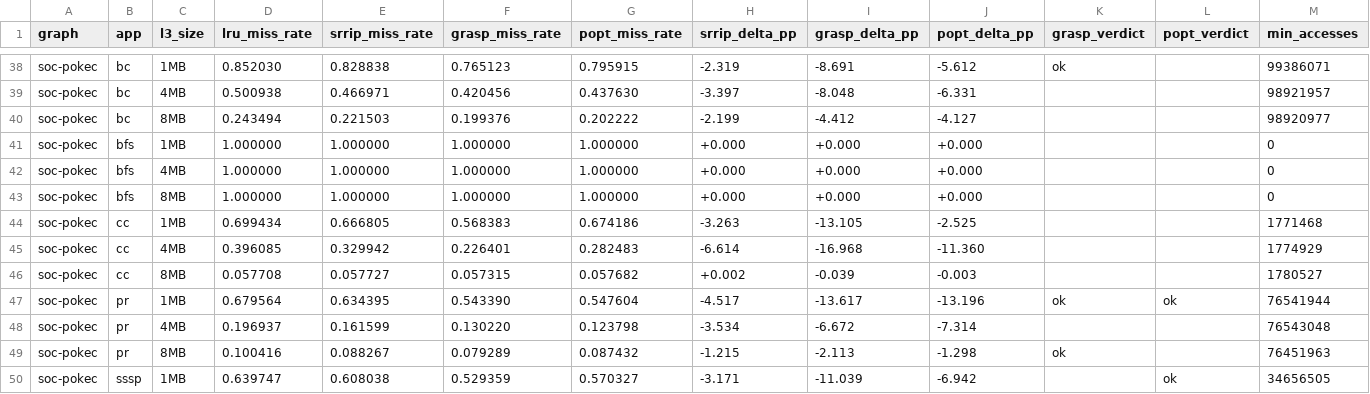
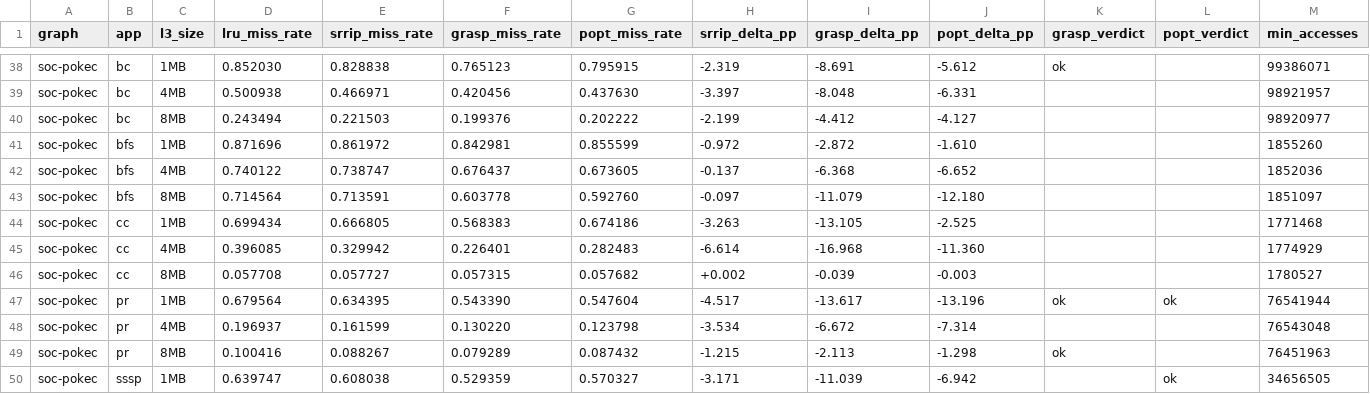
Before and after one commit to UVA-LavaLab/GraphBrew, a CSV file: wiki/data/paper_baseline_table.csv, drawn as a sheet; only a part is shown, gaps mark what is left out; removed rows and columns are numbered as before the commit, all else as after; the diff names each change by its address in the sheet, - before the commit and + after, or states it on an @@ line.

```diff
--- a/wiki/data/paper_baseline_table.csv
+++ b/wiki/data/paper_baseline_table.csv
-row 41: soc-pokec | bfs | 1MB | 1.000000 | 1.000000 | 1.000000 | 1.000000 | +0.000 | +0.000 | +0.000 |  |  | 0
-row 42: soc-pokec | bfs | 4MB | 1.000000 | 1.000000 | 1.000000 | 1.000000 | +0.000 | +0.000 | +0.000 |  |  | 0
-row 43: soc-pokec | bfs | 8MB | 1.000000 | 1.000000 | 1.000000 | 1.000000 | +0.000 | +0.000 | +0.000 |  |  | 0
+row 41: soc-pokec | bfs | 1MB | 0.871696 | 0.861972 | 0.842981 | 0.855599 | -0.972 | -2.872 | -1.610 |  |  | 1855260
+row 42: soc-pokec | bfs | 4MB | 0.740122 | 0.738747 | 0.676437 | 0.673605 | -0.137 | -6.368 | -6.652 |  |  | 1852036
+row 43: soc-pokec | bfs | 8MB | 0.714564 | 0.713591 | 0.603778 | 0.592760 | -0.097 | -11.079 | -12.180 |  |  | 1851097
```
Also changed, not shown: wiki/data/literature_faithfulness_postfix.csv, 6 other files.
